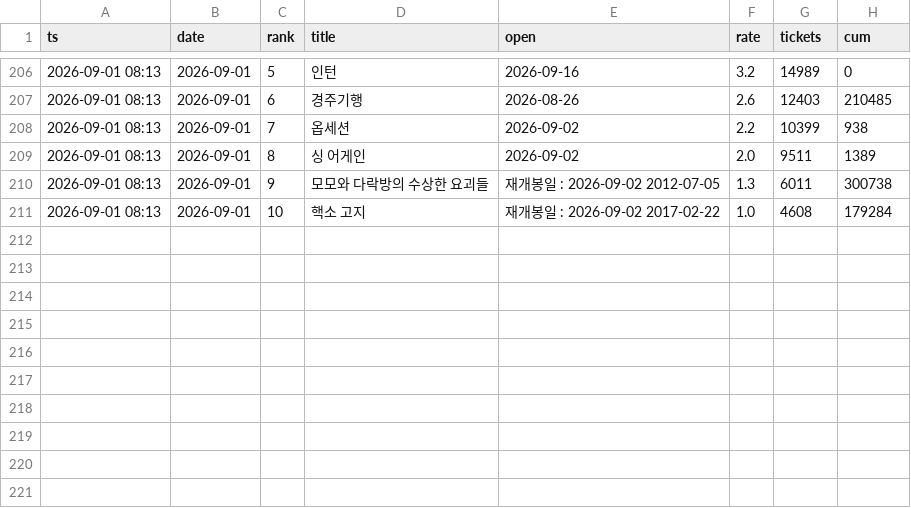
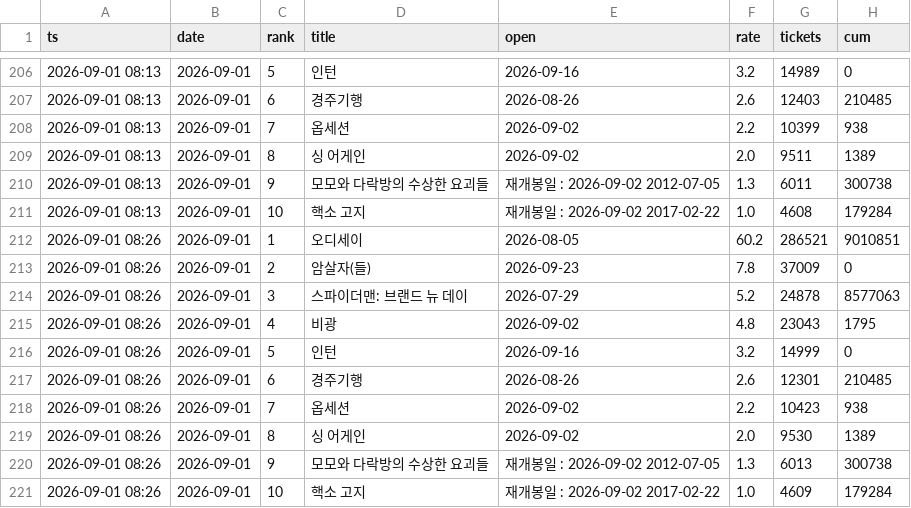
Before and after one commit to AndyWallstreet/buzztrend, a CSV file: data/hatchuping/booking_rivals.csv, drawn as a sheet; only a part is shown, gaps mark what is left out.

Commit message:
booking snapshot 2026-09-01 08:26

```diff
--- a/data/hatchuping/booking_rivals.csv
+++ b/data/hatchuping/booking_rivals.csv
@@ -211 +211,11 @@
 2026-09-01 08:13,2026-09-01,10,핵소 고지,재개봉일 : 2026-09-02 2017-02-22,1.0,4608,179284
+2026-09-01 08:26,2026-09-01,1,오디세이,2026-08-05,60.2,286521,9010851
+2026-09-01 08:26,2026-09-01,2,암살자(들),2026-09-23,7.8,37009,0
+2026-09-01 08:26,2026-09-01,3,스파이더맨: 브랜드 뉴 데이,2026-07-29,5.2,24878,8577063
+2026-09-01 08:26,2026-09-01,4,비광,2026-09-02,4.8,23043,1795
+2026-09-01 08:26,2026-09-01,5,인턴,2026-09-16,3.2,14999,0
+2026-09-01 08:26,2026-09-01,6,경주기행,2026-08-26,2.6,12301,210485
+2026-09-01 08:26,2026-09-01,7,옵세션,2026-09-02,2.2,10423,938
+2026-09-01 08:26,2026-09-01,8,싱 어게인,2026-09-02,2.0,9530,1389
+2026-09-01 08:26,2026-09-01,9,모모와 다락방의 수상한 요괴들,재개봉일 : 2026-09-02 2012-07-05,1.3,6013,300738
+2026-09-01 08:26,2026-09-01,10,핵소 고지,재개봉일 : 2026-09-02 2017-02-22,1.0,4609,179284
```
Also changed, not shown: data/hatchuping/booking_live.csv, 1 other file.
